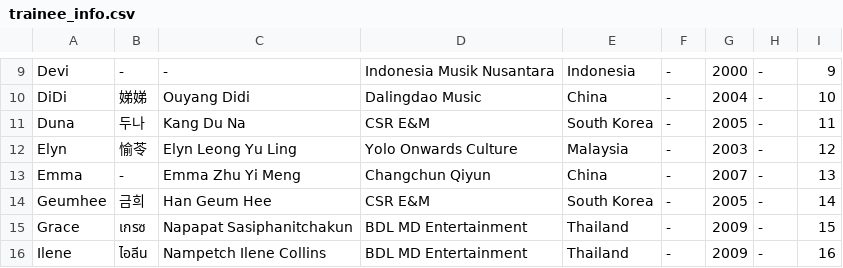
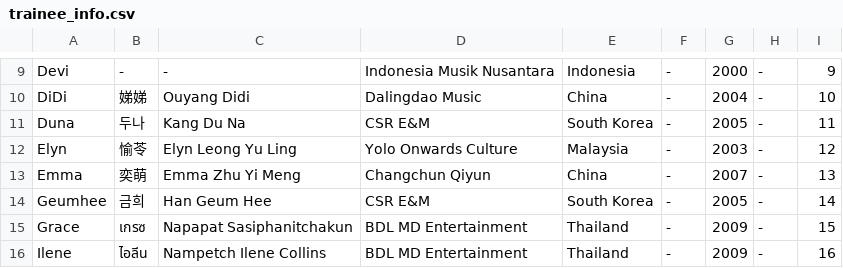
Before and after one commit to chuangasia/chuangasia.github.io, a CSV file: trainee_info.csv, drawn as a sheet; only a part is shown, gaps mark what is left out.

```diff
--- a/trainee_info.csv
+++ b/trainee_info.csv
@@ -12,3 +12,3 @@
 "Elyn","愉苓","Elyn Leong Yu Ling","Yolo Onwards Culture","Malaysia","-","2003","-","12"
-"Emma","-","Emma Zhu Yi Meng","Changchun Qiyun","China","-","2007","-","13"
+"Emma","奕萌","Emma Zhu Yi Meng","Changchun Qiyun","China","-","2007","-","13"
 "Geumhee","금희","Han Geum Hee","CSR E&M","South Korea","-","2005","-","14"
```
Also changed, not shown: 2 other files.
